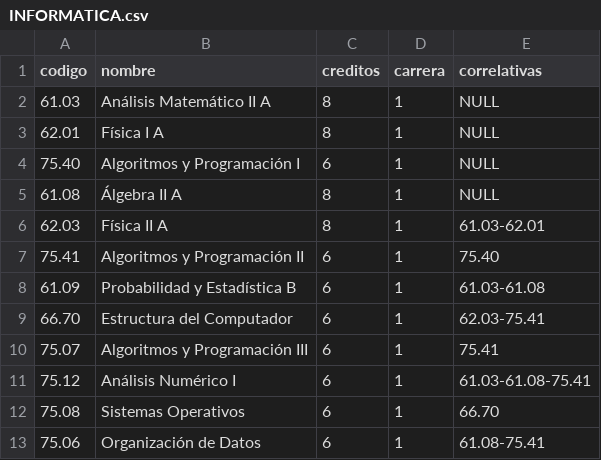
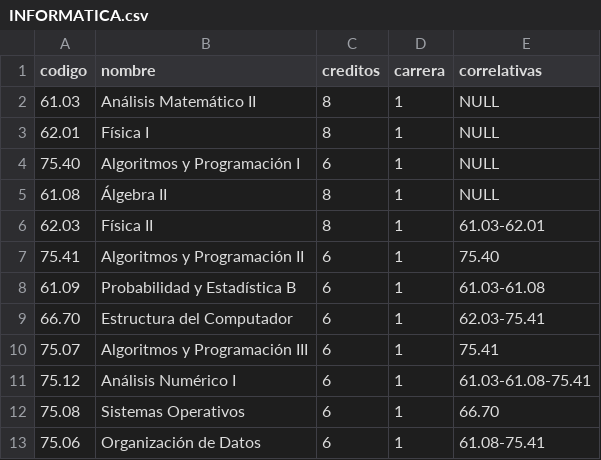
Before and after one commit to valenadels/Discord-Tasks-Bot, a CSV file: bot/src/data/INFORMATICA.csv, drawn as a sheet; only a part is shown.

```diff
--- a/bot/src/data/INFORMATICA.csv
+++ b/bot/src/data/INFORMATICA.csv
@@ -1,7 +1,7 @@
 codigo;nombre;creditos;carrera;correlativas
-61.03;Análisis Matemático II A;8;1;NULL
-62.01;Física I A;8;1;NULL
+61.03;Análisis Matemático II;8;1;NULL
+62.01;Física I;8;1;NULL
 75.40;Algoritmos y Programación I;6;1;NULL
-61.08;Álgebra II A;8;1;NULL
-62.03;Física II A;8;1;61.03-62.01
+61.08;Álgebra II;8;1;NULL
+62.03;Física II;8;1;61.03-62.01
 75.41;Algoritmos y Programación II;6;1;75.40
```
Also changed, not shown: 2 other files.
